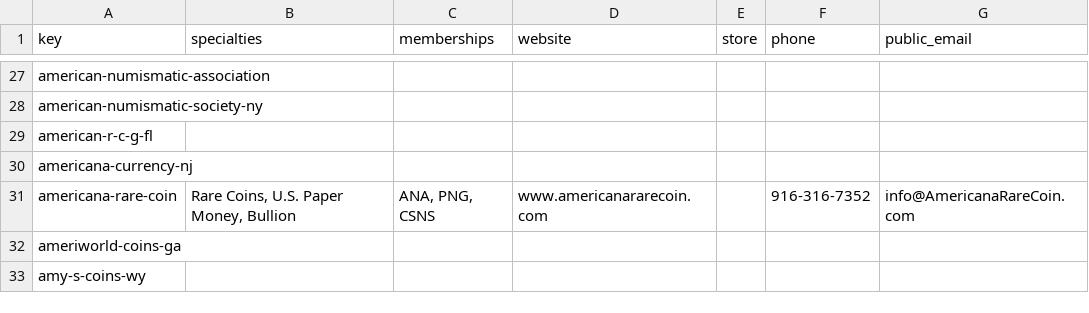
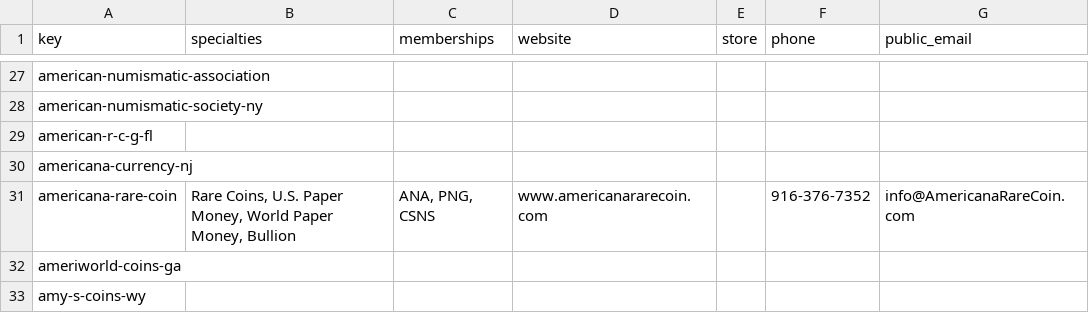
Before and after one commit to coinshow123/coin-show, a CSV file: data/dealer-profiles.csv, drawn as a sheet; only a part is shown, gaps mark what is left out; the diff names each change by its address in the sheet, - before the commit and + after, or states it on an @@ line.

Commit message:
Update dealer profiles from Google Sheet (2026-10-23 16:19)

```diff
--- a/data/dealer-profiles.csv
+++ b/data/dealer-profiles.csv
-B31 (specialties): …Paper Money, Bullion
+B31 (specialties): …Paper Money, World Paper Money, Bullion
-F31 (phone): 916-316-7352
+F31 (phone): 916-376-7352
```
